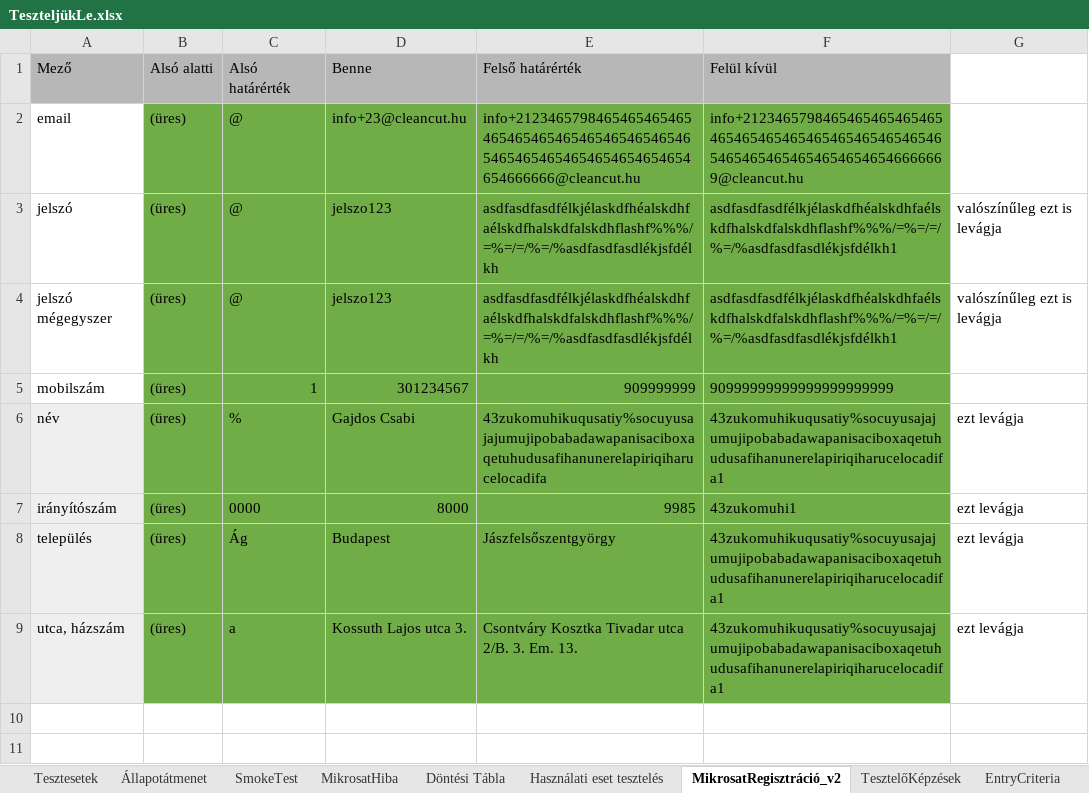
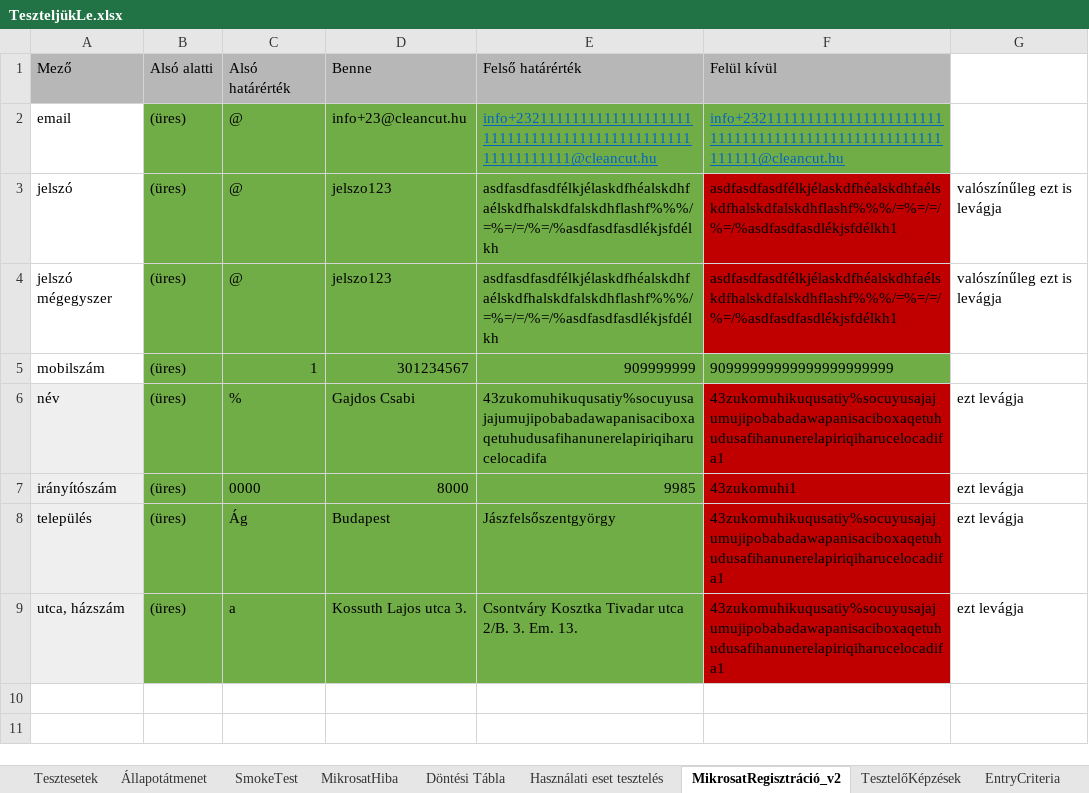
Before and after one commit to kizsi2019/KA_12D, an Excel workbook: Soponyai Áron/tesztelés/TeszteljükLe.xlsx, sheet MikrosatRegisztráció_v2, drawn as a sheet; only a part is shown; values as stored, in another font and other column widths than the file's, no borders; the diff names each change by its address in the sheet, - before the commit and + after, or states it on an @@ line.

```diff
--- a/Soponyai Áron/tesztelés/TeszteljükLe.xlsx (sheet MikrosatRegisztráció_v2)
+++ b/Soponyai Áron/tesztelés/TeszteljükLe.xlsx (sheet MikrosatRegisztráció_v2)
-E2: info+21234657984654654654654654654654654654654654654654654654654654654654654654654666666@cleancut.hu
+E2: info+23211111111111111111111111111111111111111111111111111111111@cleancut.hu
@@ E2:F2 underline: off → on, text colour: black → #0563C1 @@
-F2: info+212346579846546546546546546546546546546546546546546546546546546546546546546546666669@cleancut.hu
+F2: info+232111111111111111111111111111111111111111111111111111111111@cleancut.hu
-F3:F4 fill: #70AD47
+F3:F4 fill: #C00000
-F6:F9 fill: #70AD47
+F6:F9 fill: #C00000
```
Also changed, not shown: sheet SmokeTest, 16 other files.
